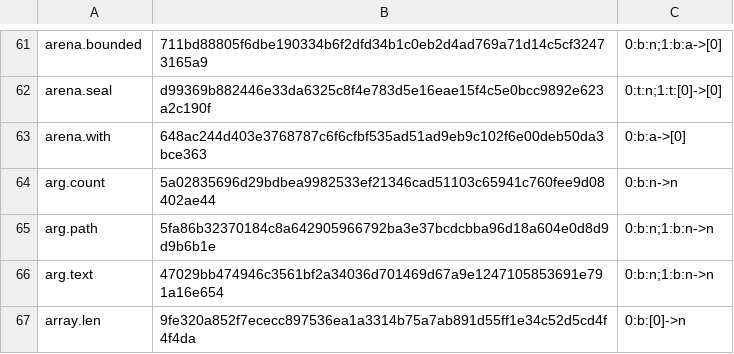
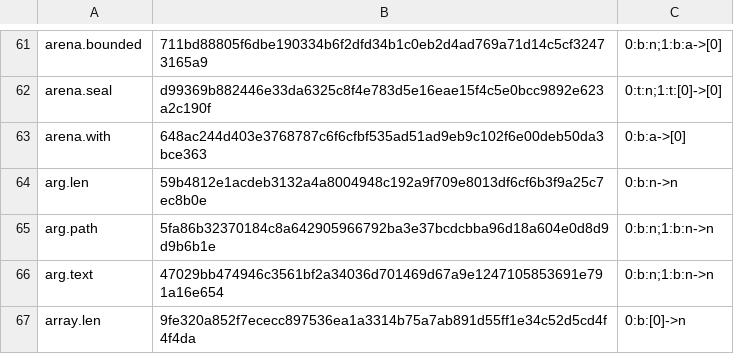
Before and after one commit to SamGalanakis/hirsel-lang, a TSV file: native-tests/library/operations.tsv, drawn as a sheet; only a part is shown, gaps mark what is left out.

Commit message:
Core arg.count is arg.len, so every count in core and std is named len.

```diff
--- a/native-tests/library/operations.tsv
+++ b/native-tests/library/operations.tsv
@@ -63,3 +63,3 @@ arena.seal	d99369b882446e33da6325c8f4e783d5e16eae15f4c5e0bcc9892e623a2c190f	0:t:
 arena.with	648ac244d403e3768787c6f6cfbf535ad51ad9eb9c102f6e00deb50da3bce363	0:b:a->[0]
-arg.count	5a02835696d29bdbea9982533ef21346cad51103c65941c760fee9d08402ae44	0:b:n->n
+arg.len	59b4812e1acdeb3132a4a8004948c192a9f709e8013df6cf6b3f9a25c7ec8b0e	0:b:n->n
 arg.path	5fa86b32370184c8a642905966792ba3e37bcdcbba96d18a604e0d8d9d9b6b1e	0:b:n;1:b:n->n
```
Also changed, not shown: 29 other files.
